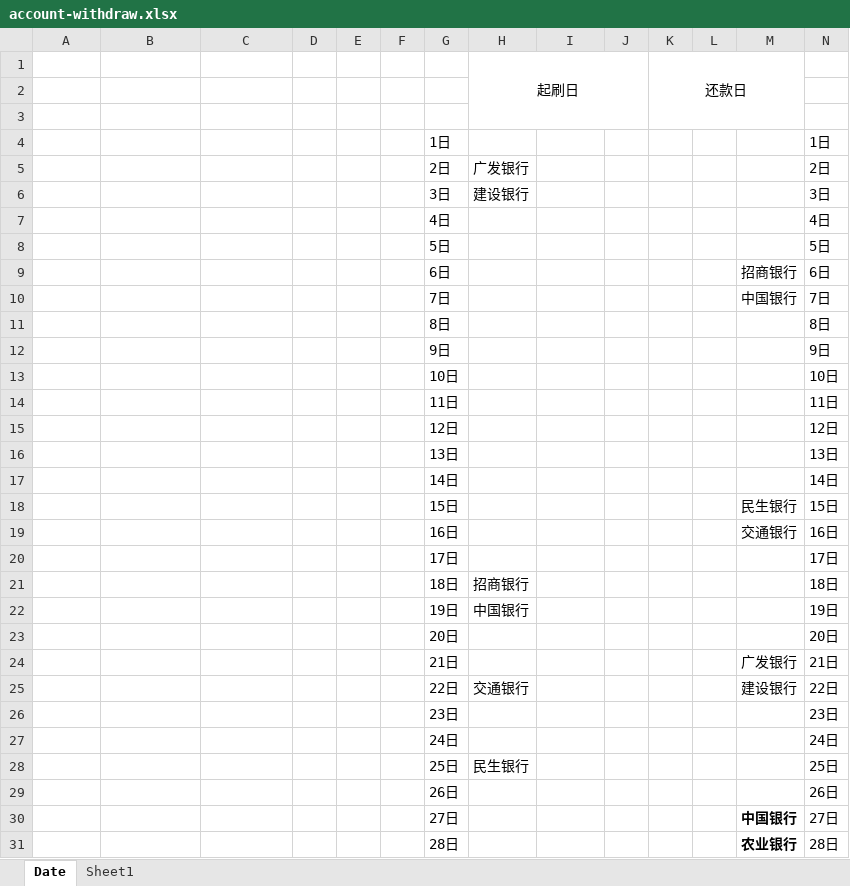
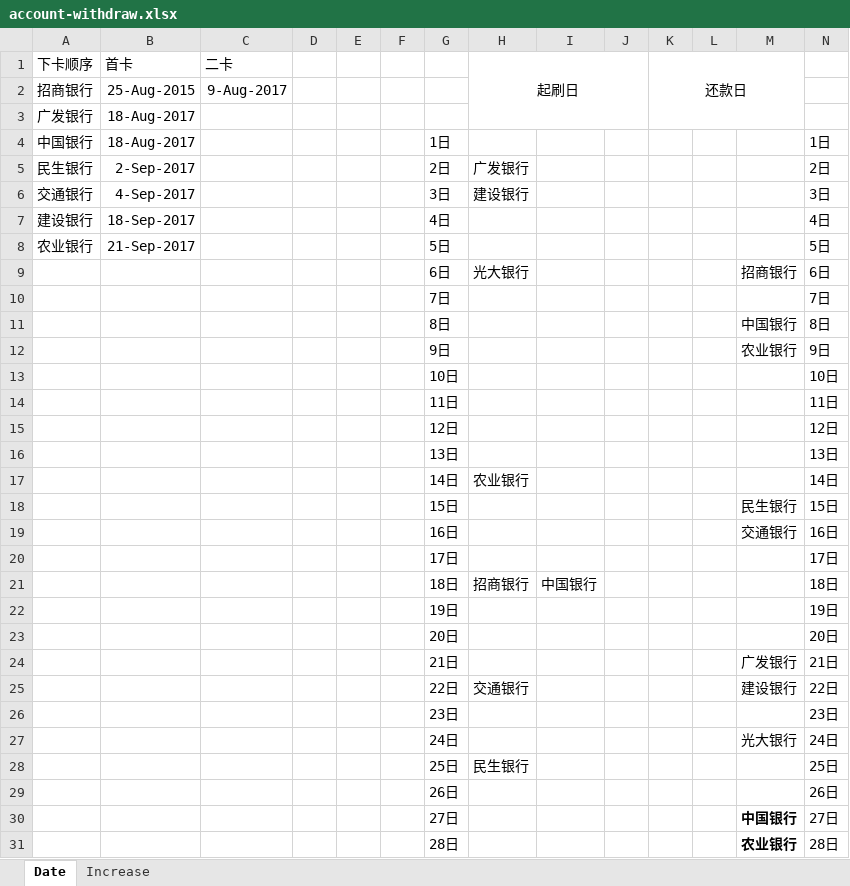
Before and after one commit to dreamingodd/useful_txt, an Excel workbook: account-withdraw.xlsx, sheet Date, drawn as a sheet; only a part is shown; values as stored, in another font and other column widths than the file's, no borders; removed rows and columns are numbered as before the commit, all else as after; the diff names each change by its address in the sheet, - before the commit and + after, or states it on an @@ line.

```diff
--- a/account-withdraw.xlsx (sheet Date)
+++ b/account-withdraw.xlsx (sheet Date)
-sheet tab: Sheet1
+sheet tab: Increase
-row 1:  |  |  |  |  |  |  | 起刷日 |  |  | 还款日
-row 1: (empty)
+row 1: 下卡顺序 | 首卡 | 二卡 |  |  |  |  | 起刷日 |  |  | 还款日
+H1:J3 merged
+K1:M3 merged
-row 2: (empty)
+row 2: 招商银行 | 25-Aug-2015 | 9-Aug-2017
-row 4:  |  |  |  |  |  | 1日 |  |  |  |  |  |  | 1日
+row 3: 广发银行 | 18-Aug-2017
+row 4: 中国银行 | 18-Aug-2017 |  |  |  |  | 1日 |  |  |  |  |  |  | 1日
-A5: (empty)
+A5: 民生银行
-B5: (empty)
+B5: 2-Sep-2017
-A6: (empty)
+A6: 交通银行
-B6: (empty)
+B6: 4-Sep-2017
-A7: (empty)
+A7: 建设银行
-B7: (empty)
+B7: 18-Sep-2017
-A8: (empty)
+A8: 农业银行
-B8: (empty)
+B8: 21-Sep-2017
-H9: (empty)
+H9: 光大银行
-M10: 中国银行
+M10: (empty)
-M11: (empty)
+M11: 中国银行
-M12: (empty)
+M12: 农业银行
-H17: (empty)
+H17: 农业银行
-I21: (empty)
+I21: 中国银行
-H22: 中国银行
+H22: (empty)
-M27: (empty)
+M27: 光大银行
```
Also changed, not shown: 2 other files.
